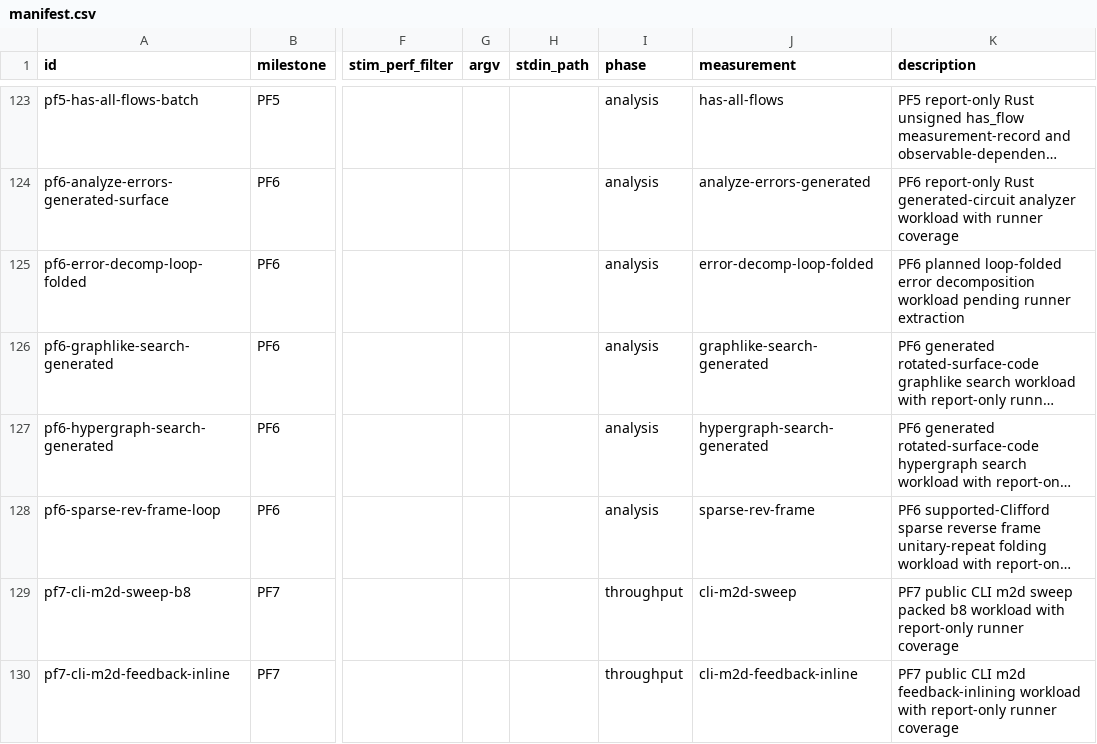
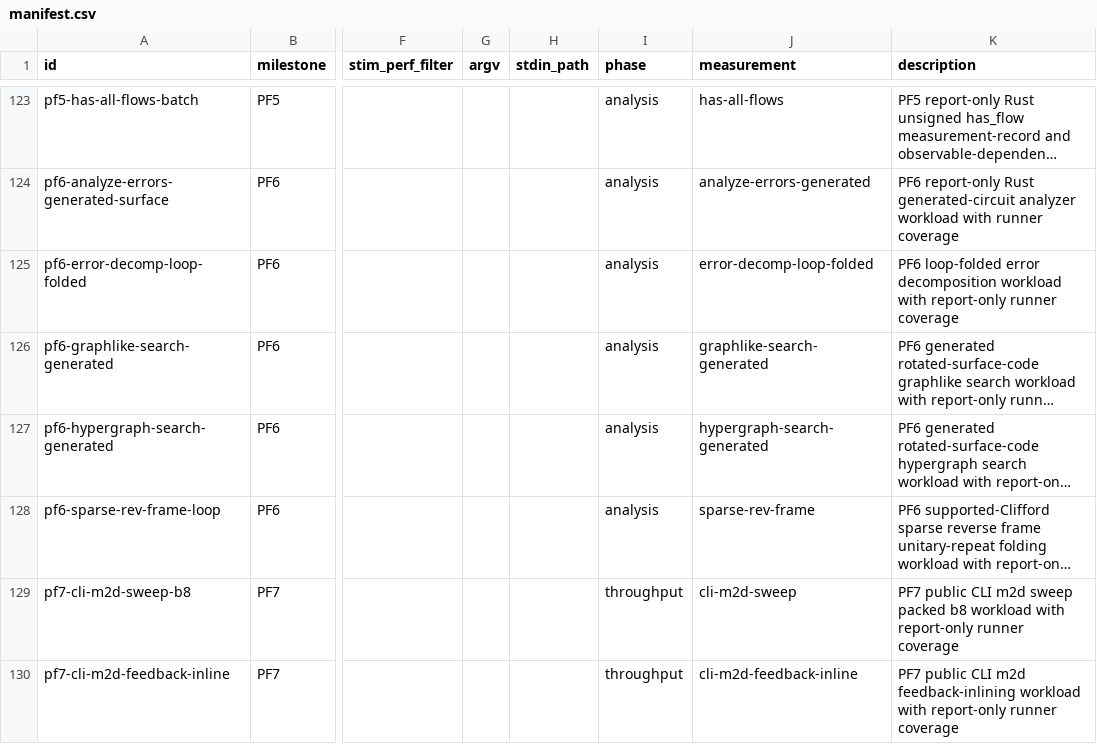
Before and after one commit to ifsheldon/Stab, a CSV file: benchmarks/manifest.csv, drawn as a sheet; only a part is shown, gaps mark what is left out; long unchanged cells end in …; the diff names each change by its address in the sheet, - before the commit and + after, or states it on an @@ line.

Commit message:
test(core): promote PF6 loop-folded decomposition evidence
Add source-owned analyzer coverage for the selected fold_loops plus decompose_errors repeated composite-error cases, including a remnant-edge blocking contrast verified against pinned Stim behavior.

Promote the matching PF6 oracle row and report-only benchmark runner, and keep the roadmap/checklist wording scoped to the selected subset while broader PFM6 work remains active.

```diff
--- a/benchmarks/manifest.csv
+++ b/benchmarks/manifest.csv
-K125 (description): PF6 planned loop-folded error decomposition workload pending runner extraction
+K125 (description): PF6 loop-folded error decomposition workload with report-only runner coverage
```
Also changed, not shown: 10 other files.
